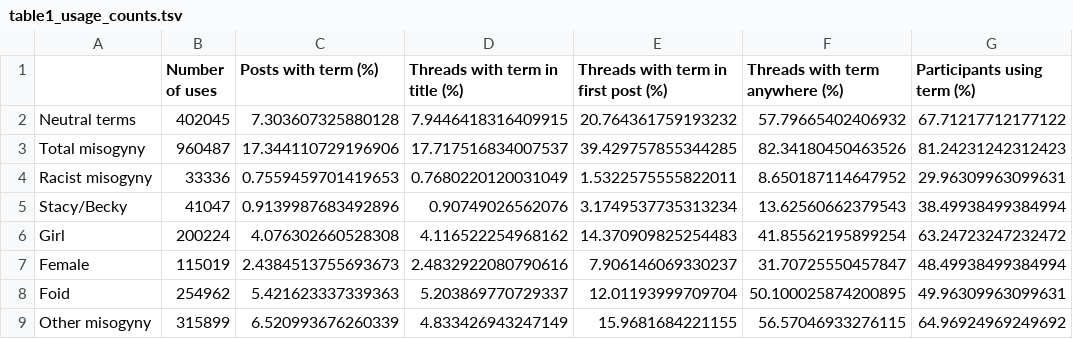
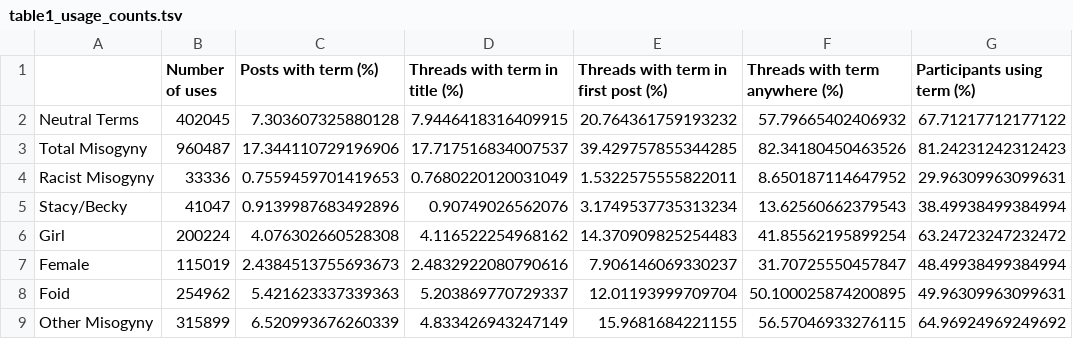
Before and after one commit to fmaguire/incel_social_media_descriptive_analysis, a TSV file: results/table1_usage_counts.tsv, drawn as a sheet.

```diff
--- a/results/table1_usage_counts.tsv
+++ b/results/table1_usage_counts.tsv
@@ -1,5 +1,5 @@
 	Number of uses	Posts with term (%)	Threads with term in title (%)	Threads with term in first post (%)	Threads with term anywhere (%)	Participants using term (%)
-Neutral terms	402045	7.303607325880128	7.9446418316409915	20.764361759193232	57.79665402406932	67.71217712177122
-Total misogyny	960487	17.344110729196906	17.717516834007537	39.429757855344285	82.34180450463526	81.24231242312423
-Racist misogyny	33336	0.7559459701419653	0.7680220120031049	1.5322575555822011	8.650187114647952	29.96309963099631
+Neutral Terms	402045	7.303607325880128	7.9446418316409915	20.764361759193232	57.79665402406932	67.71217712177122
+Total Misogyny	960487	17.344110729196906	17.717516834007537	39.429757855344285	82.34180450463526	81.24231242312423
+Racist Misogyny	33336	0.7559459701419653	0.7680220120031049	1.5322575555822011	8.650187114647952	29.96309963099631
 Stacy/Becky	41047	0.9139987683492896	0.90749026562076	3.1749537735313234	13.62560662379543	38.49938499384994
@@ -8,2 +8,2 @@ Female	115019	2.4384513755693673	2.4832922080790616	7.906146069330237	31.7072555
 Foid	254962	5.421623337339363	5.203869770729337	12.01193999709704	50.100025874200895	49.96309963099631
-Other misogyny	315899	6.520993676260339	4.833426943247149	15.9681684221155	56.57046933276115	64.96924969249692
+Other Misogyny	315899	6.520993676260339	4.833426943247149	15.9681684221155	56.57046933276115	64.96924969249692
```
Also changed, not shown: results/appendix/Appendix_B_terms_by_category.csv, 19 other files.
